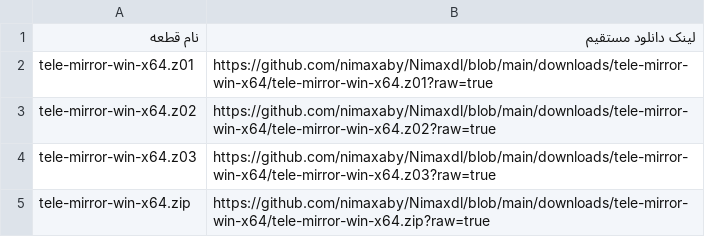
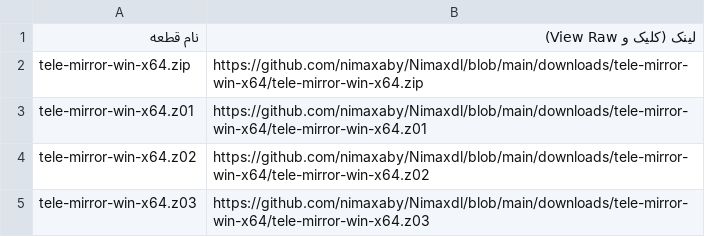
Before and after one commit to nimaxaby/Nimaxdl, a CSV file: downloads/tele-mirror-win-x64/links.csv, drawn as a sheet.

```diff
--- a/downloads/tele-mirror-win-x64/links.csv
+++ b/downloads/tele-mirror-win-x64/links.csv
@@ -1,5 +1,5 @@
-نام قطعه,لینک دانلود مستقیم
-tele-mirror-win-x64.z01,https://github.com/nimaxaby/Nimaxdl/blob/main/downloads/tele-mirror-win-x64/tele-mirror-win-x64.z01?raw=true
-tele-mirror-win-x64.z02,https://github.com/nimaxaby/Nimaxdl/blob/main/downloads/tele-mirror-win-x64/tele-mirror-win-x64.z02?raw=true
-tele-mirror-win-x64.z03,https://github.com/nimaxaby/Nimaxdl/blob/main/downloads/tele-mirror-win-x64/tele-mirror-win-x64.z03?raw=true
-tele-mirror-win-x64.zip,https://github.com/nimaxaby/Nimaxdl/blob/main/downloads/tele-mirror-win-x64/tele-mirror-win-x64.zip?raw=true
+نام قطعه,لینک (کلیک و View Raw)
+tele-mirror-win-x64.zip,https://github.com/nimaxaby/Nimaxdl/blob/main/downloads/tele-mirror-win-x64/tele-mirror-win-x64.zip
+tele-mirror-win-x64.z01,https://github.com/nimaxaby/Nimaxdl/blob/main/downloads/tele-mirror-win-x64/tele-mirror-win-x64.z01
+tele-mirror-win-x64.z02,https://github.com/nimaxaby/Nimaxdl/blob/main/downloads/tele-mirror-win-x64/tele-mirror-win-x64.z02
+tele-mirror-win-x64.z03,https://github.com/nimaxaby/Nimaxdl/blob/main/downloads/tele-mirror-win-x64/tele-mirror-win-x64.z03
```
Also changed, not shown: downloads/v4freedom.apk/links.csv, downloads/v4freedom_phi575/links.csv, 5 other files.
